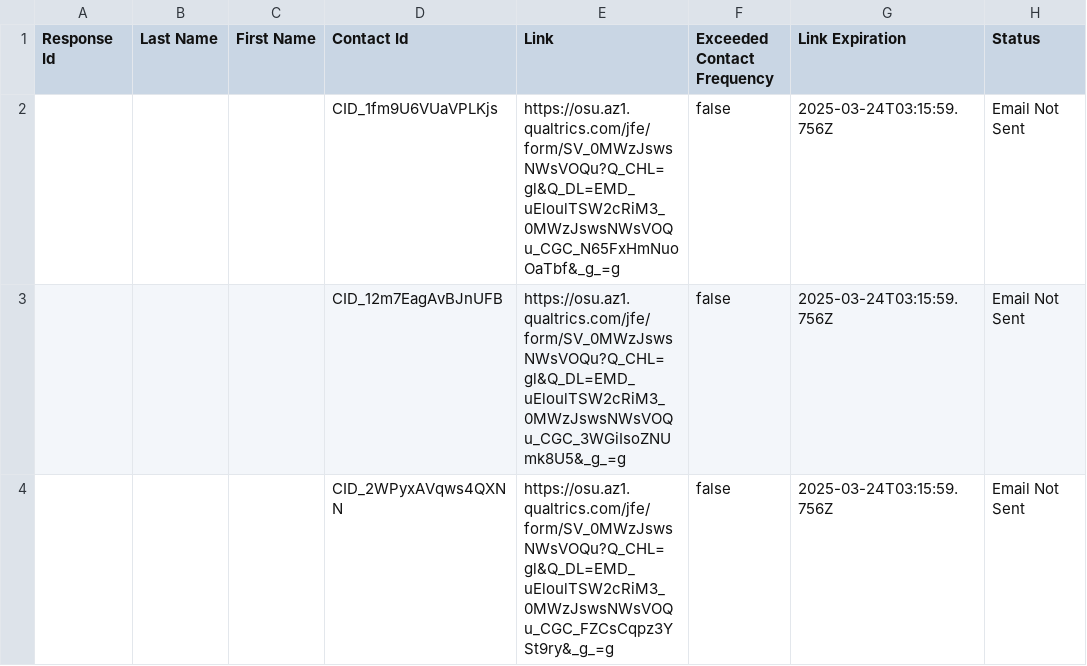
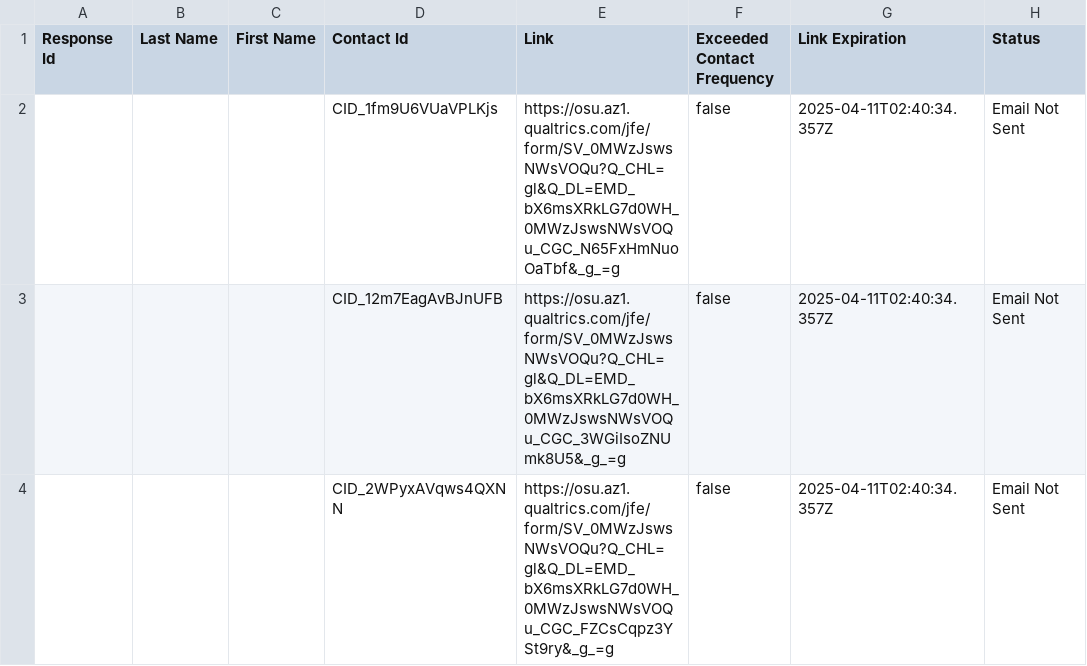
Before and after one commit to firepad-webpage/firepad-webpage.github.io, a CSV file: contact.csv, drawn as a sheet; only a part is shown; the diff names each change by its address in the sheet, - before the commit and + after, or states it on an @@ line.

```diff
--- a/contact.csv
+++ b/contact.csv
-E2 (Link): https://osu.az1.qualtrics.com/jfe/form/SV_0MWzJswsNWsVOQu?Q_CHL=gl&Q_DL=EMD_uEloulTSW2cRiM3_0MWzJswsNWsVOQu_CGC_N65FxHmNuoOaTbf&_g_=g
+E2 (Link): https://osu.az1.qualtrics.com/jfe/form/SV_0MWzJswsNWsVOQu?Q_CHL=gl&Q_DL=EMD_bX6msXRkLG7d0WH_0MWzJswsNWsVOQu_CGC_N65FxHmNuoOaTbf&_g_=g
-G2:G4 (Link Expiration): 2025-03-24T03:15:59.756Z
+G2:G4 (Link Expiration): 2025-04-11T02:40:34.357Z
-E3 (Link): https://osu.az1.qualtrics.com/jfe/form/SV_0MWzJswsNWsVOQu?Q_CHL=gl&Q_DL=EMD_uEloulTSW2cRiM3_0MWzJswsNWsVOQu_CGC_3WGiIsoZNUmk8U5&_g_=g
+E3 (Link): https://osu.az1.qualtrics.com/jfe/form/SV_0MWzJswsNWsVOQu?Q_CHL=gl&Q_DL=EMD_bX6msXRkLG7d0WH_0MWzJswsNWsVOQu_CGC_3WGiIsoZNUmk8U5&_g_=g
-E4 (Link): https://osu.az1.qualtrics.com/jfe/form/SV_0MWzJswsNWsVOQu?Q_CHL=gl&Q_DL=EMD_uEloulTSW2cRiM3_0MWzJswsNWsVOQu_CGC_FZCsCqpz3YSt9ry&_g_=g
+E4 (Link): https://osu.az1.qualtrics.com/jfe/form/SV_0MWzJswsNWsVOQu?Q_CHL=gl&Q_DL=EMD_bX6msXRkLG7d0WH_0MWzJswsNWsVOQu_CGC_FZCsCqpz3YSt9ry&_g_=g
```
Also changed, not shown: 1 other file.
